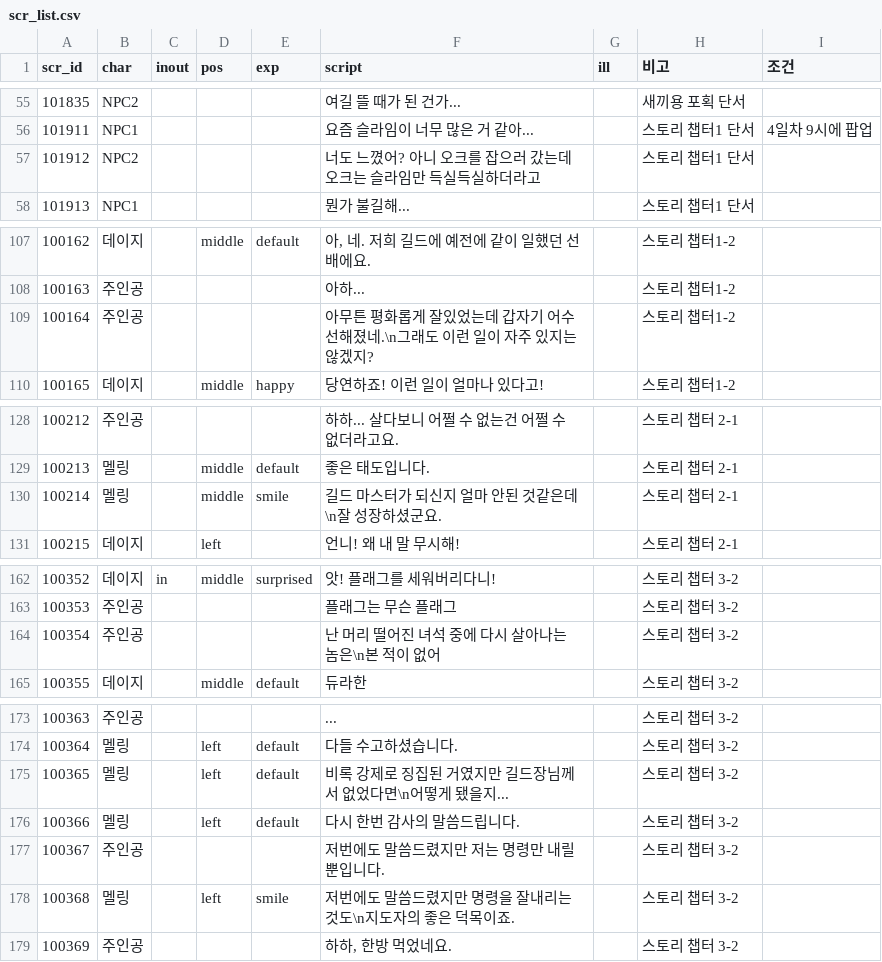
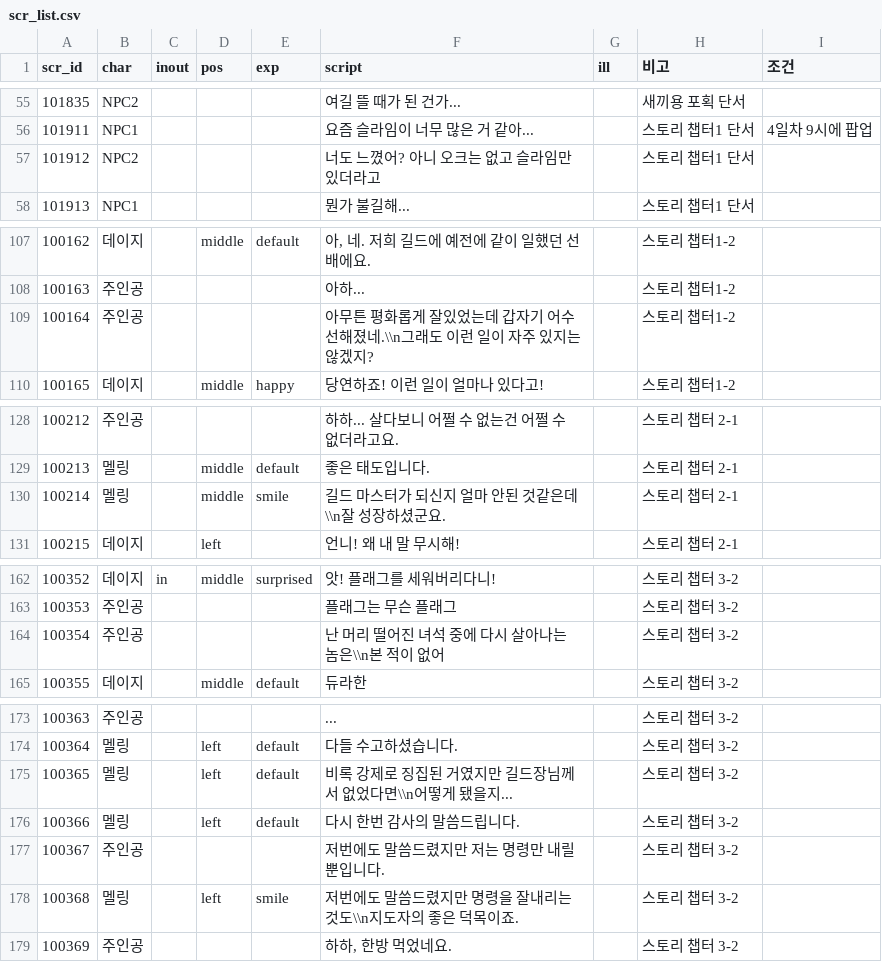
Before and after one commit to Kimighwan/neglect, a CSV file: Assets/Resources/DataTable/scr_list.csv, drawn as a sheet; only a part is shown, gaps mark what is left out; the diff covers the shown part only.

```diff
--- a/Assets/Resources/DataTable/scr_list.csv
+++ b/Assets/Resources/DataTable/scr_list.csv
@@ -56,3 +56,3 @@
 101911,NPC1,,,,요즘 슬라임이 너무 많은 거 같아...,,스토리 챕터1 단서,4일차 9시에 팝업
-101912,NPC2,,,,너도 느꼈어? 아니 오크를 잡으러 갔는데 오크는 슬라임만 득실득실하더라고,,스토리 챕터1 단서,
+101912,NPC2,,,,너도 느꼈어? 아니 오크는 없고 슬라임만 있더라고,,스토리 챕터1 단서,
 101913,NPC1,,,,뭔가 불길해...,,스토리 챕터1 단서,
@@ -108,3 +108,3 @@
 100163,주인공,,,,아하...,,스토리 챕터1-2,
-100164,주인공,,,,아무튼 평화롭게 잘있었는데 갑자기 어수선해졌네.\n그래도 이런 일이 자주 있지는 않겠지?,,스토리 챕터1-2,
+100164,주인공,,,,아무튼 평화롭게 잘있었는데 갑자기 어수선해졌네.\\n그래도 이런 일이 자주 있지는 않겠지?,,스토리 챕터1-2,
 100165,데이지,,middle,happy,당연하죠! 이런 일이 얼마나 있다고!,,스토리 챕터1-2,
@@ -129,3 +129,3 @@
 100213,멜링,,middle,default,좋은 태도입니다.,,스토리 챕터 2-1,
-100214,멜링,,middle,smile,길드 마스터가 되신지 얼마 안된 것같은데\n잘 성장하셨군요.,,스토리 챕터 2-1,
+100214,멜링,,middle,smile,길드 마스터가 되신지 얼마 안된 것같은데\\n잘 성장하셨군요.,,스토리 챕터 2-1,
 100215,데이지,,left,,언니! 왜 내 말 무시해!,,스토리 챕터 2-1,
@@ -163,3 +163,3 @@
 100353,주인공,,,,플래그는 무슨 플래그,,스토리 챕터 3-2,
-100354,주인공,,,,난 머리 떨어진 녀석 중에 다시 살아나는 놈은\n본 적이 없어,,스토리 챕터 3-2,
+100354,주인공,,,,난 머리 떨어진 녀석 중에 다시 살아나는 놈은\\n본 적이 없어,,스토리 챕터 3-2,
 100355,데이지,,middle,default,듀라한,,스토리 챕터 3-2,
@@ -174,6 +174,6 @@
 100364,멜링,,left,default,다들 수고하셨습니다.,,스토리 챕터 3-2,
-100365,멜링,,left,default,비록 강제로 징집된 거였지만 길드장님께서 없었다면\n어떻게 됐을지...,,스토리 챕터 3-2,
+100365,멜링,,left,default,비록 강제로 징집된 거였지만 길드장님께서 없었다면\\n어떻게 됐을지...,,스토리 챕터 3-2,
 100366,멜링,,left,default,다시 한번 감사의 말씀드립니다.,,스토리 챕터 3-2,
 100367,주인공,,,,저번에도 말씀드렸지만 저는 명령만 내릴 뿐입니다.,,스토리 챕터 3-2,
-100368,멜링,,left,smile,저번에도 말씀드렸지만 명령을 잘내리는 것도\n지도자의 좋은 덕목이죠.,,스토리 챕터 3-2,
+100368,멜링,,left,smile,저번에도 말씀드렸지만 명령을 잘내리는 것도\\n지도자의 좋은 덕목이죠.,,스토리 챕터 3-2,
 100369,주인공,,,,"하하, 한방 먹었네요.",,스토리 챕터 3-2,
```
Also changed, not shown: 26 edited cells elsewhere in this file, 2 other files.
